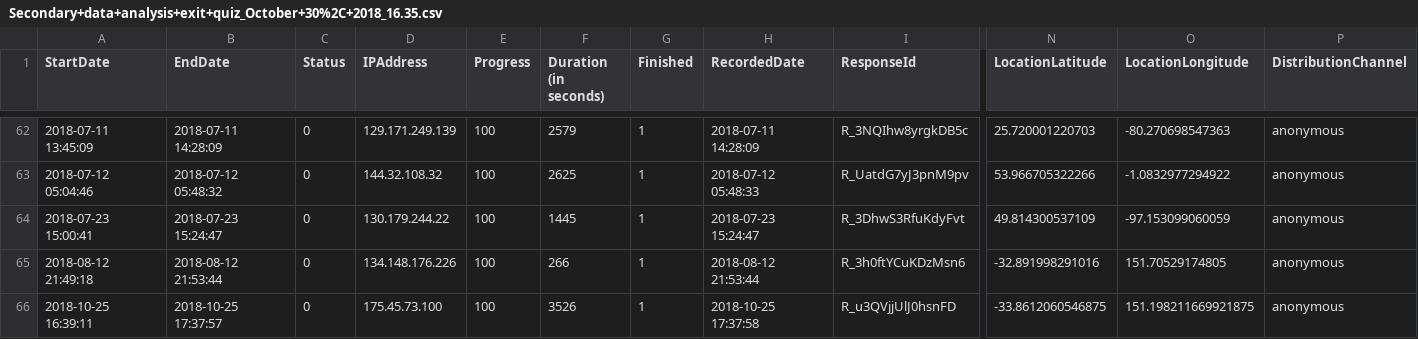
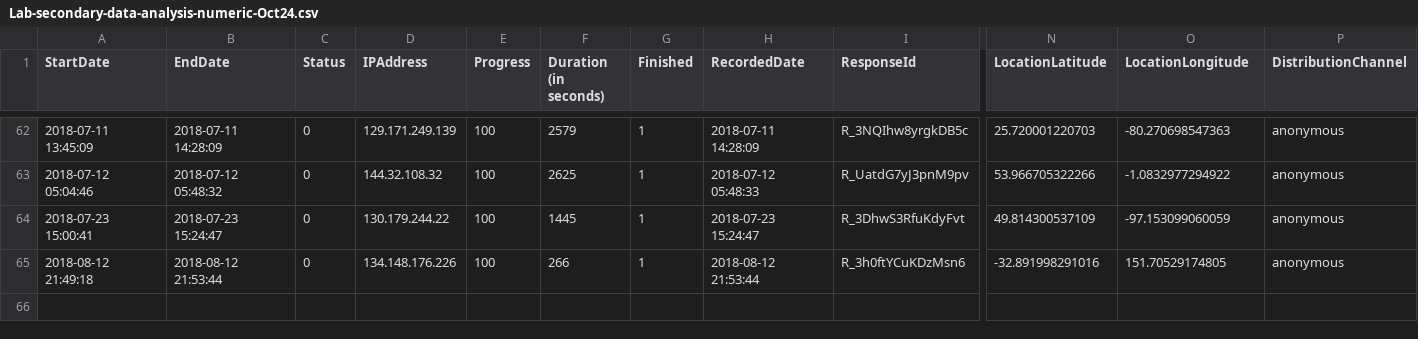
Before and after one commit to melsod/ManyBabies1-Qualtrics, a CSV file: qualtricsraw/old_data_versions/Lab-secondary-data-analysis-numeric-Oct24.csv (was qualtricsraw/Secondary+data+analysis+exit+quiz_October+30%2C+2018_16.35.csv), drawn as a sheet; only a part is shown, gaps mark what is left out; rows hold the shown columns only; the diff names each change by its address in the sheet, - before the commit and + after, or states it on an @@ line.

```diff
--- a/qualtricsraw/Secondary+data+analysis+exit+quiz_October+30%2C+2018_16.35.csv
+++ b/qualtricsraw/old_data_versions/Lab-secondary-data-analysis-numeric-Oct24.csv
-row 66: 2018-10-25 16:39:11 | 2018-10-25 17:37:57 | 0 | 175.45.73.100 | 100 | 3526 | 1 | 2018-10-25 17:37:58 | R_u3QVjjUlJ0hsnFD | -33.8612060546875 | 151.198211669921875 | anonymous
```
Also changed, not shown: qualtricsraw/Lab-debrief-numeric.csv, qualtricsraw/Lab-secondary-data-analysis-numeric.csv, 3 other files.
